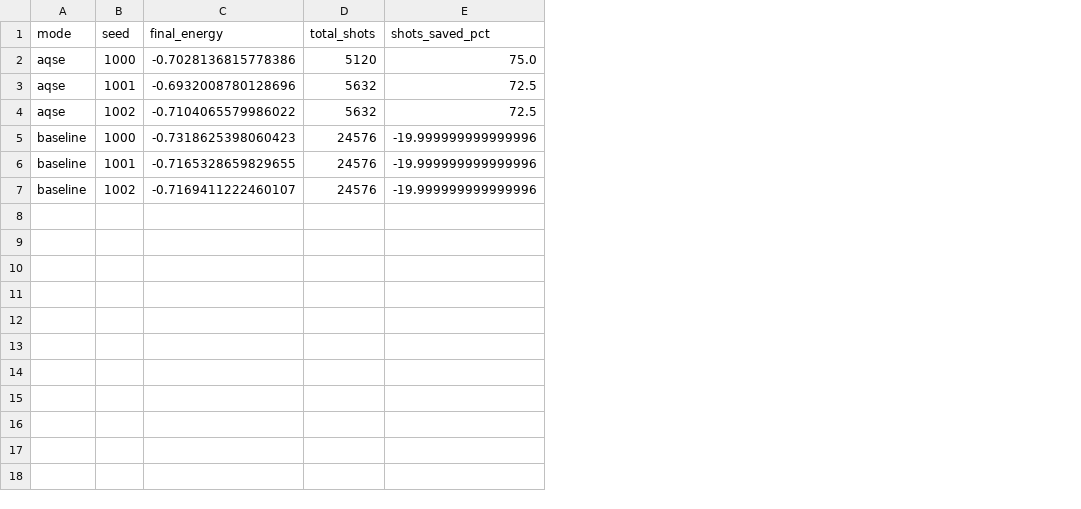
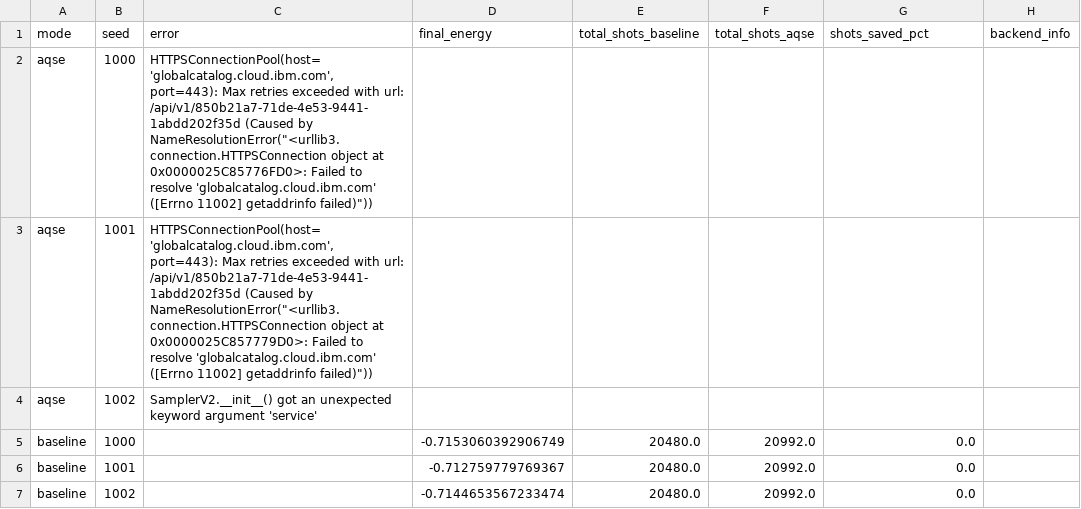
Before and after one commit to kkm121/aqse-hackathon, a CSV file: results/summary.csv, drawn as a sheet; removed rows and columns are numbered as before the commit, all else as after; the diff names each change by its address in the sheet, - before the commit and + after, or states it on an @@ line.

```diff
--- a/results/summary.csv
+++ b/results/summary.csv
+column C (error), rows 2-4: HTTPSConnectionPool(host='globalcatalog.cloud.ibm.com', port=443): Max retries exceeded with url: /api/v1/850b21a7-71de-4e53-9441-1abdd202f35d (Caused by NameResolutionError("<urllib3.connection.HTTPSConnection object at 0x0000025C85776FD0>: Failed to resolve 'globalcatalog.cloud.ibm.com' ([Errno 11002] getaddrinfo failed)")) | HTTPSConnectionPool(host='globalcatalog.cloud.ibm.com', port=443): Max retries exceeded with url: /api/v1/850b21a7-71de-4e53-9441-1abdd202f35d (Caused by NameResolutionError("<urllib3.connection.HTTPSConnection object at 0x0000025C857779D0>: Failed to resolve 'globalcatalog.cloud.ibm.com' ([Errno 11002] getaddrinfo failed)")) | SamplerV2.__init__() got an unexpected keyword argument 'service'
-column D (total_shots), rows 2-7: 5120 | 5632 | 5632 | 24576 | 24576 | 24576
+column E (total_shots_baseline), rows 5-7: all 20480.0
+column F (total_shots_aqse), rows 5-7: all 20992.0
+column H (backend_info), empty
-D2 (final_energy): -0.7028136815778386
+D2 (final_energy): (empty)
-G2 (shots_saved_pct): 75.0
+G2 (shots_saved_pct): (empty)
-D3 (final_energy): -0.6932008780128696
+D3 (final_energy): (empty)
-G3:G4 (shots_saved_pct): 72.5
+G3:G4 (shots_saved_pct): (empty)
-D4 (final_energy): -0.7104065579986022
+D4 (final_energy): (empty)
-D5 (final_energy): -0.7318625398060423
+D5 (final_energy): -0.7153060392906749
-G5:G7 (shots_saved_pct): -19.999999999999996
+G5:G7 (shots_saved_pct): 0.0
-D6 (final_energy): -0.7165328659829655
+D6 (final_energy): -0.712759779769367
-D7 (final_energy): -0.7169411222460107
+D7 (final_energy): -0.7144653567233474
```
Also changed, not shown: results/trace_aqse_seed1000.csv, results/trace_aqse_seed1001.csv, 16 other files.
